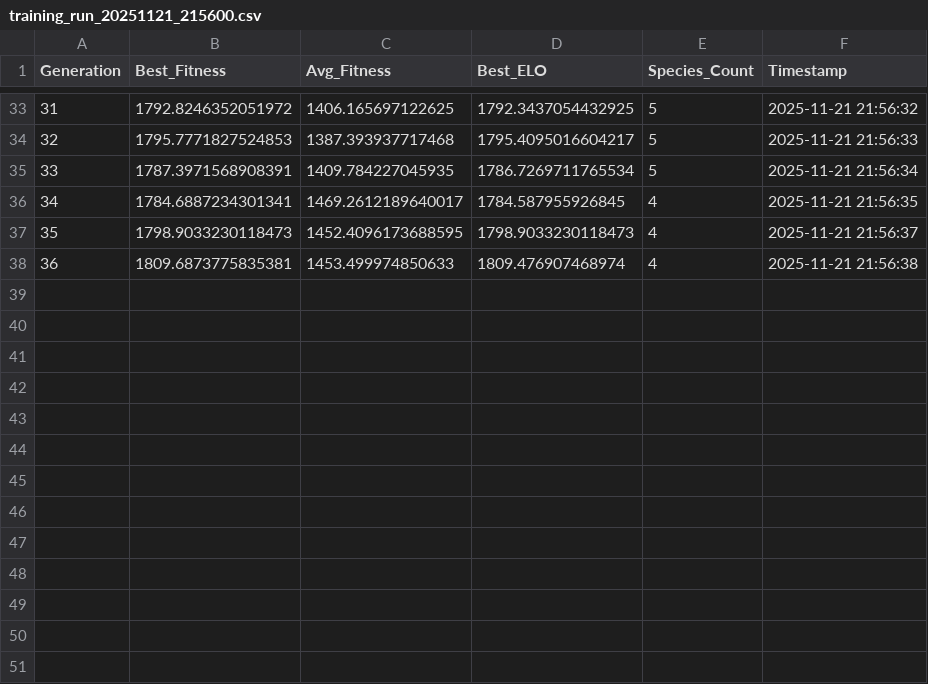
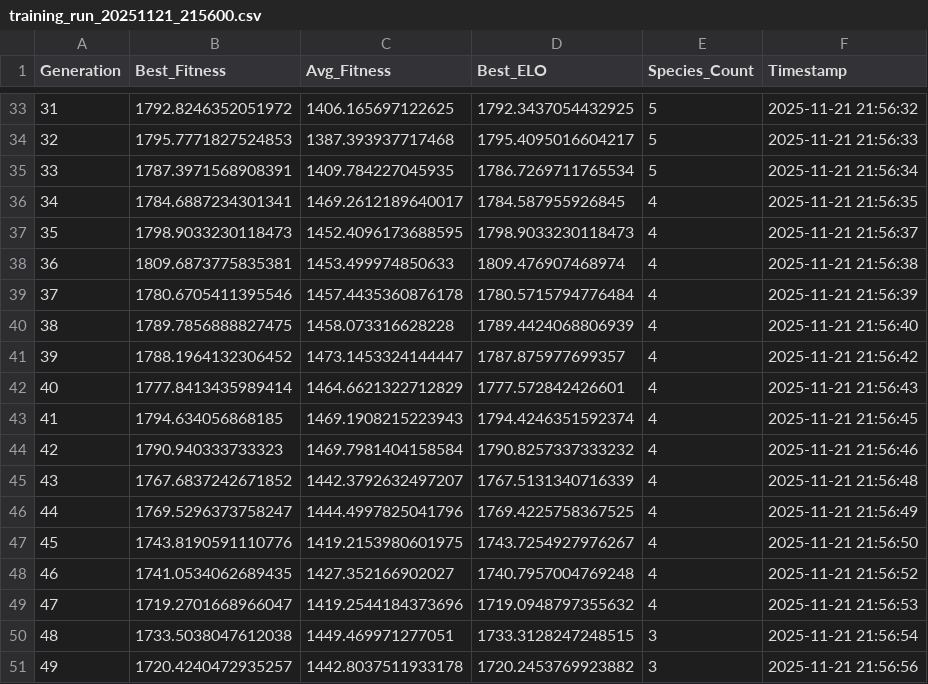
Before and after one commit to ConsumrBuzzy/PyPongAI, a CSV file: core/logs/training/training_run_20251121_215600.csv, drawn as a sheet; only a part is shown, gaps mark what is left out.

```diff
--- a/core/logs/training/training_run_20251121_215600.csv
+++ b/core/logs/training/training_run_20251121_215600.csv
@@ -38 +38,14 @@ Generation,Best_Fitness,Avg_Fitness,Best_ELO,Species_Count,Timestamp
 36,1809.6873775835381,1453.499974850633,1809.476907468974,4,2025-11-21 21:56:38
+37,1780.6705411395546,1457.4435360876178,1780.5715794776484,4,2025-11-21 21:56:39
+38,1789.7856888827475,1458.073316628228,1789.4424068806939,4,2025-11-21 21:56:40
+39,1788.1964132306452,1473.1453324144447,1787.875977699357,4,2025-11-21 21:56:42
+40,1777.8413435989414,1464.6621322712829,1777.572842426601,4,2025-11-21 21:56:43
+41,1794.634056868185,1469.1908215223943,1794.4246351592374,4,2025-11-21 21:56:45
+42,1790.940333733323,1469.7981404158584,1790.8257337333232,4,2025-11-21 21:56:46
+43,1767.6837242671852,1442.3792632497207,1767.5131340716339,4,2025-11-21 21:56:48
+44,1769.5296373758247,1444.4997825041796,1769.4225758367525,4,2025-11-21 21:56:49
+45,1743.8190591110776,1419.2153980601975,1743.7254927976267,4,2025-11-21 21:56:50
+46,1741.0534062689435,1427.352166902027,1740.7957004769248,4,2025-11-21 21:56:52
+47,1719.2701668966047,1419.2544184373696,1719.0948797355632,4,2025-11-21 21:56:53
+48,1733.5038047612038,1449.469971277051,1733.3128247248515,3,2025-11-21 21:56:54
+49,1720.4240472935257,1442.8037511933178,1720.2453769923882,3,2025-11-21 21:56:56
```
